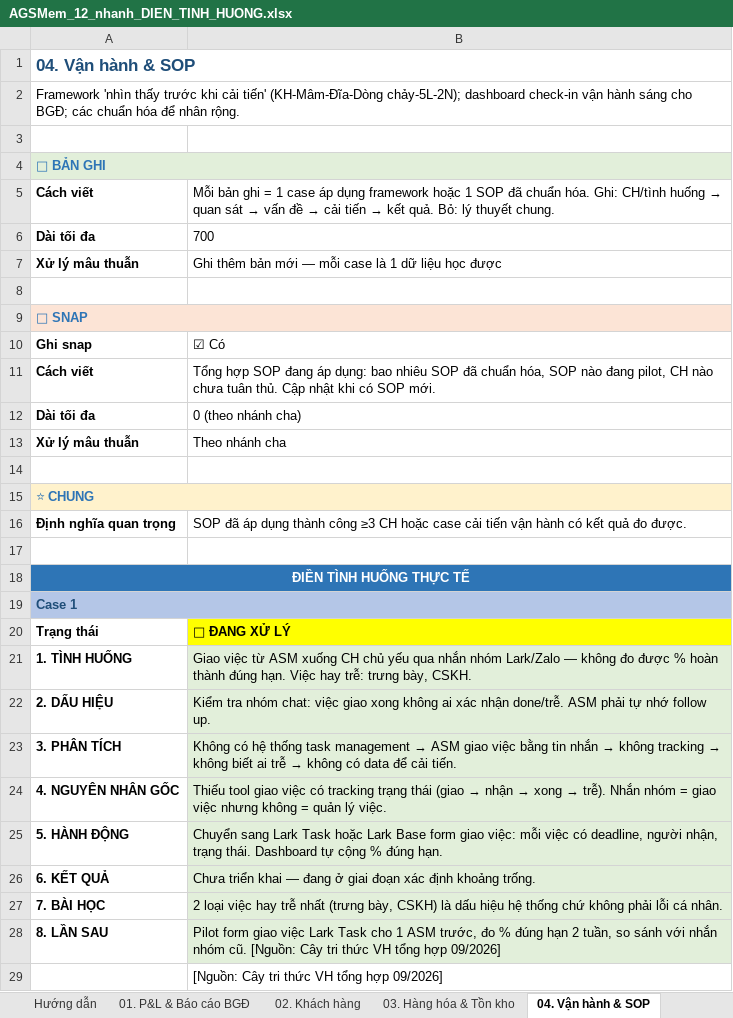
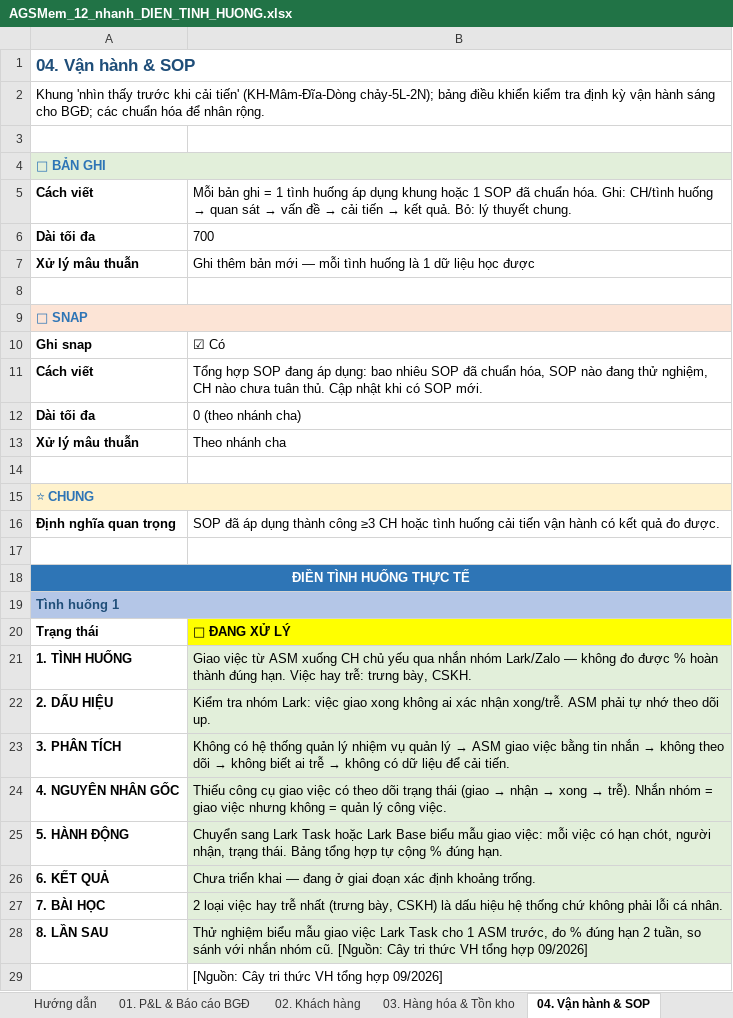
Before and after one commit to luongthithuy1307-cell/sakuko-duan2.0, an Excel workbook: AGSMem_12_nhanh_DIEN_TINH_HUONG.xlsx, sheet 04. Vận hành & SOP, drawn as a sheet; only a part is shown; values as stored, in another font and other column widths than the file's, no borders; the diff covers the shown part only; the diff names each change by its address in the sheet, - before the commit and + after, or states it on an @@ line.

```diff
--- a/AGSMem_12_nhanh_DIEN_TINH_HUONG.xlsx (sheet 04. Vận hành & SOP)
+++ b/AGSMem_12_nhanh_DIEN_TINH_HUONG.xlsx (sheet 04. Vận hành & SOP)
-A2: Framework 'nhìn thấy trước khi cải tiến' (KH-Mâm-Đĩa-Dòng chảy-5L-2N); dashboard check-in vận hành…
+A2: Khung 'nhìn thấy trước khi cải tiến' (KH-Mâm-Đĩa-Dòng chảy-5L-2N); bảng điều khiển kiểm tra định kỳ vận hành…
-B5: …= 1 case áp dụng framework hoặc 1…
+B5: …= 1 tình huống áp dụng khung hoặc 1…
-B7: …— mỗi case là 1…
+B7: …— mỗi tình huống là 1…
-B11: …nào đang pilot, CH nào…
+B11: …nào đang thử nghiệm, CH nào…
-B16: …CH hoặc case cải tiến…
+B16: …CH hoặc tình huống cải tiến…
-A19: Case 1
+A19: Tình huống 1
-B22: …tra nhóm chat: việc giao xong không ai xác nhận done/trễ. ASM phải tự nhớ follow up.
+B22: …tra nhóm Lark: việc giao xong không ai xác nhận xong/trễ. ASM phải tự nhớ theo dõi up.
@@ B23: …hệ thống task management → ASM giao việc bằng tin nhắn → không tracking → không biết ai trễ → không có data để cải… → …hệ thống quản lý nhiệm vụ quản lý → ASM giao việc bằng tin nhắn → không theo dõi → không biết ai trễ → không có dữ liệu để cải… @@
@@ B24: Thiếu tool giao việc có tracking trạng thái (giao → nhận → xong → trễ). Nhắn nhóm = giao việc nhưng không = quản lý việc. → Thiếu công cụ giao việc có theo dõi trạng thái (giao → nhận → xong → trễ). Nhắn nhóm = giao việc nhưng không = quản lý công việc. @@
-B25: …Lark Base form giao việc: mỗi việc có deadline, người nhận, trạng thái. Dashboard tự cộng…
+B25: …Lark Base biểu mẫu giao việc: mỗi việc có hạn chót, người nhận, trạng thái. Bảng tổng hợp tự cộng…
-B28: Pilot form giao việc…
+B28: Thử nghiệm biểu mẫu giao việc…
```
Also changed, not shown: 13 edited cells elsewhere in this sheet, sheet 08. Công cụ & Automation, sheet 05. Con người & Năng lực, sheet 06. ASM & Quản trị CH, sheet 02. Khách hàng, sheet 01. P&L & Báo cáo BGĐ, sheet 07. Thi đua & Động lực, 5 more sheets.
